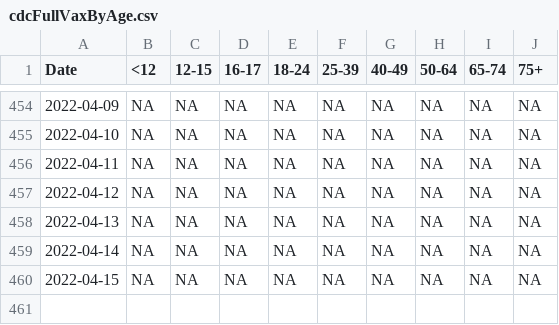
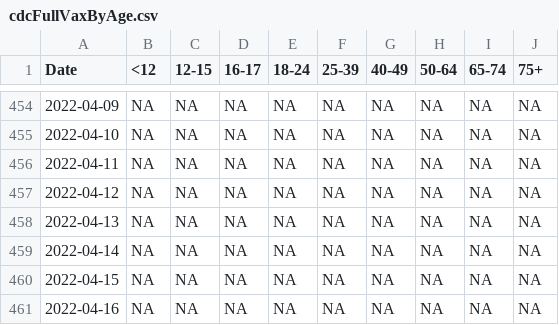
Before and after one commit to Dotdash-Data-Journalism/2021_2022_VWH_covid_vaccine_tracker, a CSV file: chartData/cdcFullVaxByAge.csv, drawn as a sheet; only a part is shown, gaps mark what is left out; the diff names each change by its address in the sheet, - before the commit and + after, or states it on an @@ line.

```diff
--- a/chartData/cdcFullVaxByAge.csv
+++ b/chartData/cdcFullVaxByAge.csv
+row 461: 2022-04-16 | NA | NA | NA | NA | NA | NA | NA | NA | NA
```
Also changed, not shown: chartData/areWeThereYet.csv, chartData/boosterMap.csv, 4 other files.
